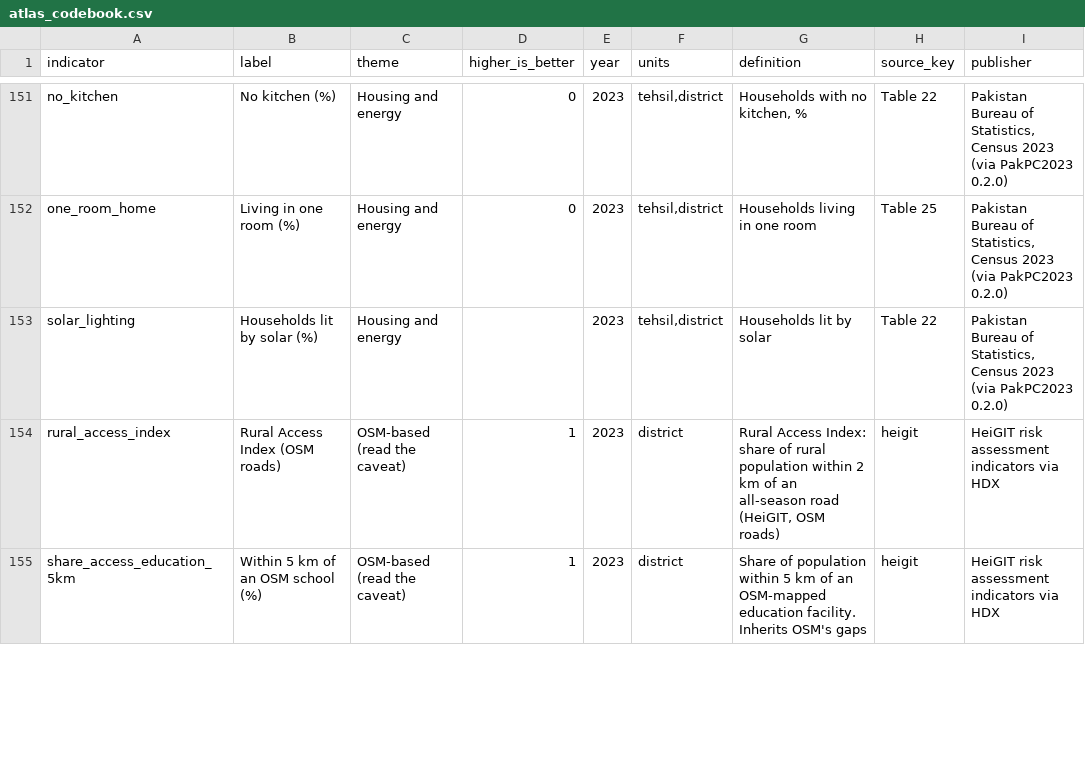
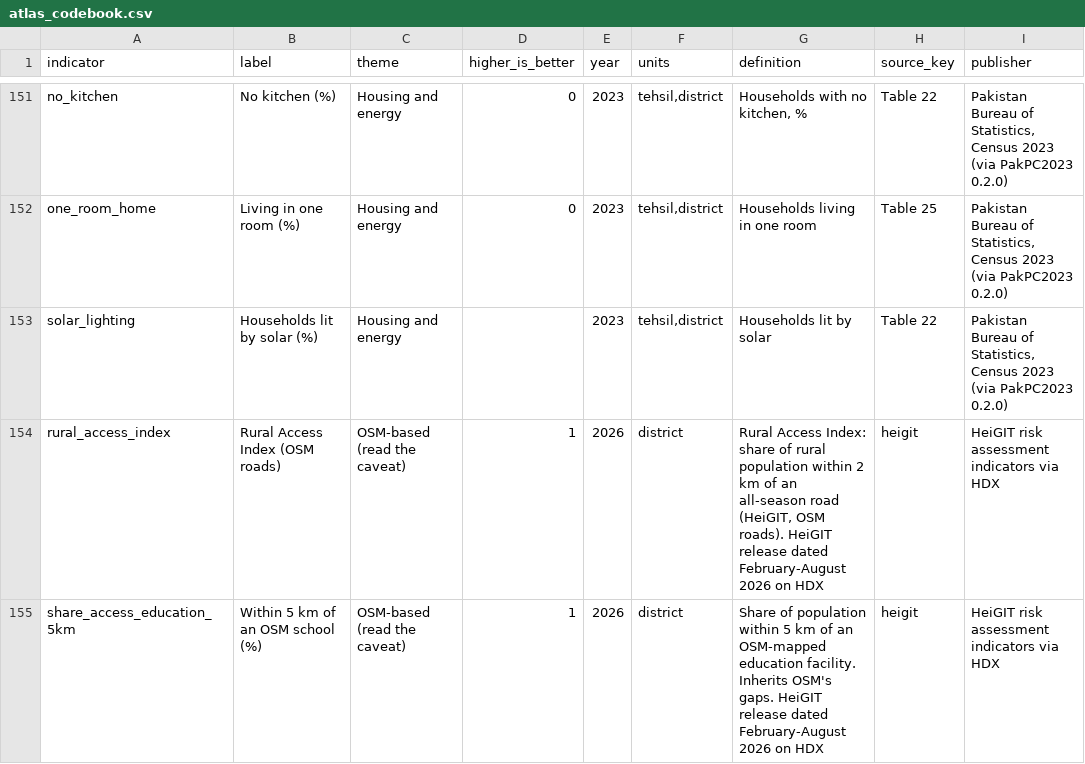
Before and after one commit to RaufNawaz/Sufi-Shrines, a CSV file: pipeline/gis/atlas/atlas_codebook.csv, drawn as a sheet; only a part is shown, gaps mark what is left out; the diff covers the shown part only; the diff names each change by its address in the sheet, - before the commit and + after, or states it on an @@ line.

```diff
--- a/pipeline/gis/atlas/atlas_codebook.csv
+++ b/pipeline/gis/atlas/atlas_codebook.csv
-E154:E155 (year): 2023
+E154:E155 (year): 2026
-G154 (definition): …(HeiGIT, OSM roads)
+G154 (definition): …(HeiGIT, OSM roads). HeiGIT release dated February-August 2026 on HDX
-G155 (definition): …Inherits OSM's gaps
+G155 (definition): …Inherits OSM's gaps. HeiGIT release dated February-August 2026 on HDX
```
Also changed, not shown: 6 edited cells elsewhere in this file, pipeline/gis/outcomes_by_category/access-and-connectivity/access-and-connectivity_codebook.csv, pipeline/gis/outcomes_by_category/osm-based/osm-based_codebook.csv, 41 other files.
